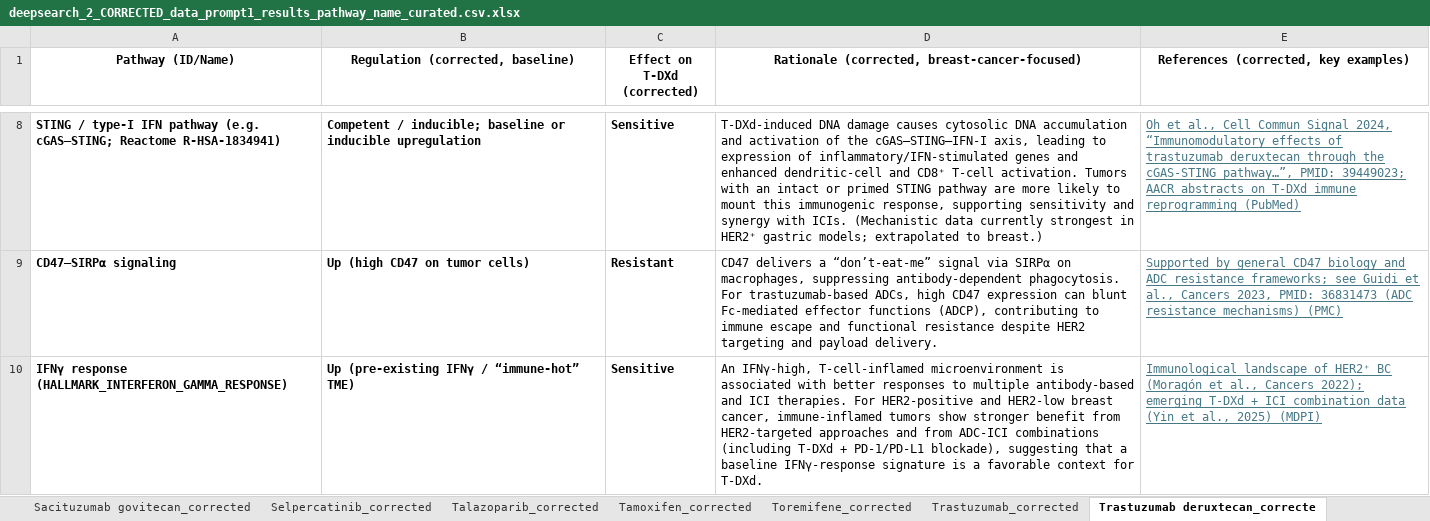
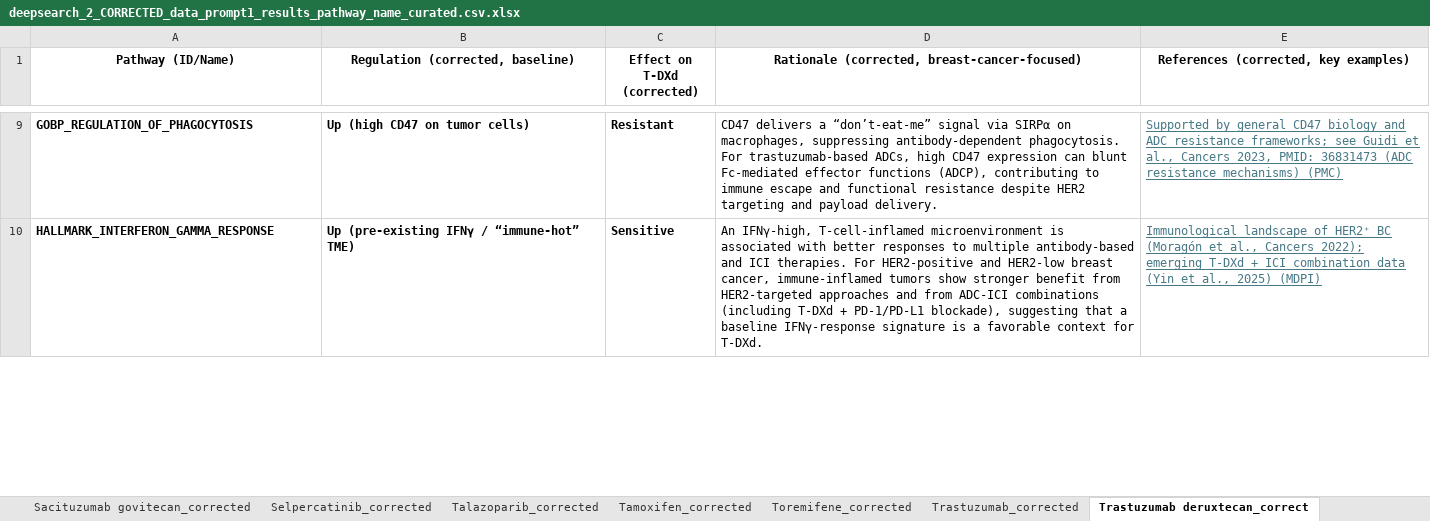
Before and after one commit to J-Nanshi/PySingscore_replicate, an Excel workbook: singscore_new_code/results/Deep_search_results/deepsearch_2_CORRECTED_data_prompt1_results_pathway_name_curated.csv.xlsx, sheet Trastuzumab deruxtecan_correct, drawn as a sheet; only a part is shown, gaps mark what is left out; values as stored, in another font and other column widths than the file's, no borders; the diff covers the shown part only; the diff names each change by its address in the sheet, - before the commit and + after, or states it on an @@ line.

```diff
--- a/singscore_new_code/results/Deep_search_results/deepsearch_2_CORRECTED_data_prompt1_results_pathway_name_curated.csv.xlsx (sheet Trastuzumab deruxtecan_correct)
+++ b/singscore_new_code/results/Deep_search_results/deepsearch_2_CORRECTED_data_prompt1_results_pathway_name_curated.csv.xlsx (sheet Trastuzumab deruxtecan_correct)
-sheet tab: Trastuzumab deruxtecan_correcte
+sheet tab: Trastuzumab deruxtecan_correct
-row 8: STING / type-I IFN pathway (e.g. cGAS–STING; Reactome R-HSA-1834941) | Competent / inducible; baseline or inducible upregulation | Sensitive | T-DXd-induced DNA damage causes cytosolic DNA accumulation and activation of the cGAS–STING–IFN-I axis, leading to expression of inflammatory/IFN-stimulated genes and enhanced dendritic-cell and CD8⁺ T-cell activation. Tumors with an intact or primed STING pathway are more likely to mount this immunogenic response, supporting sensitivity and synergy with ICIs. (Mechanistic data currently strongest in HER2⁺ gastric models; extrapolated to breast.) | Oh et al., Cell Commun Signal 2024, “Immunomodulatory effects of trastuzumab deruxtecan through the cGAS-STING pathway…”, PMID: 39449023; AACR abstracts on T-DXd immune reprogramming (PubMed)
-A9 (Pathway (ID/Name)): CD47–SIRPα signaling
+A9 (Pathway (ID/Name)): GOBP_REGULATION_OF_PHAGOCYTOSIS
-A10 (Pathway (ID/Name)): IFNγ response (HALLMARK_INTERFERON_GAMMA_RESPONSE)
+A10 (Pathway (ID/Name)): HALLMARK_INTERFERON_GAMMA_RESPONSE
```
Also changed, not shown: 2 removed rows, 1 hidden or unhidden row and 6 edited cells elsewhere in this sheet, sheet Anastrozole_corrected, sheet Trastuzumab emtansine_corrected, sheet Fulvestrant_corrected, sheet Paclitaxel_corrected, sheet Trastuzumab_corrected, sheet Alpelisib_corrected, 20 more sheets, other sheet tabs, hidden cells, singscore_new_code/results/Deep_search_results/deepsearch_1_RAW_data_prompt1_results_tab_extraction_drug_pathway_direction_indication_reasoning_citation.csv.xlsx, singscore_new_code/results/Deep_search_results/deepsearch_3_ADMINISTRATION_regulation_effect_rationale_citation_tab.xlsx, 33 other files.
